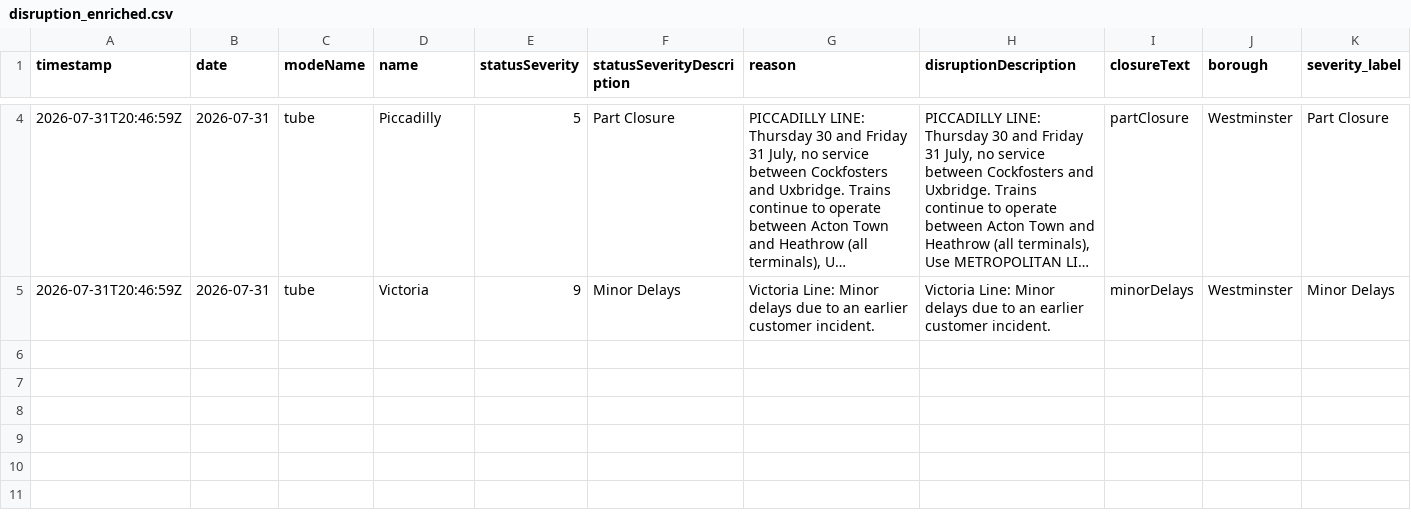
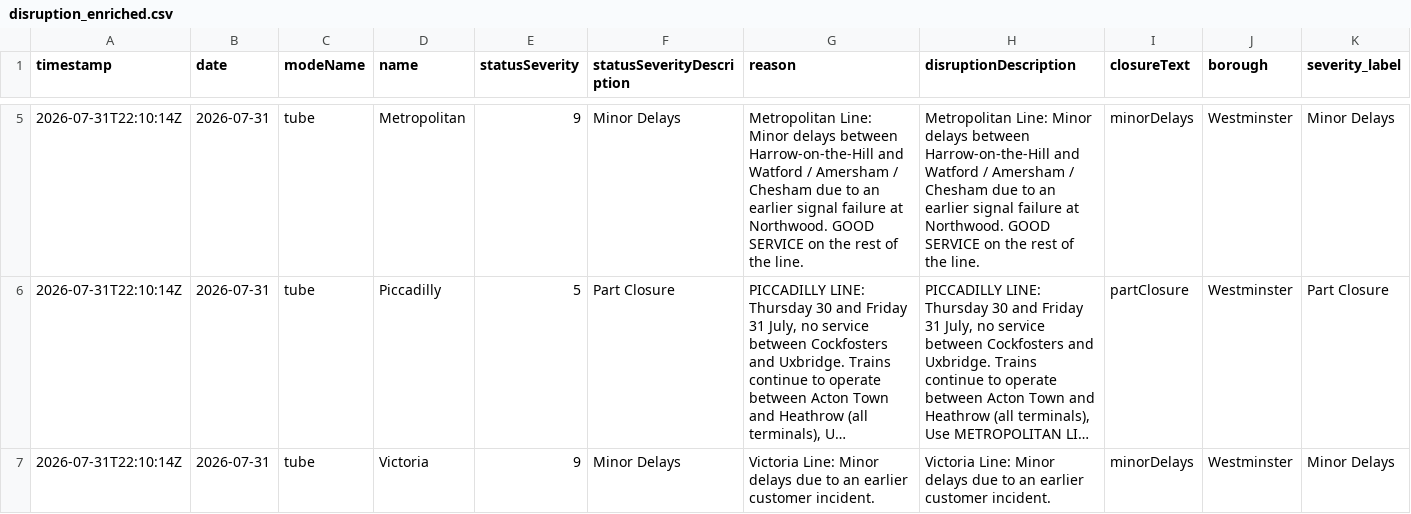
Before and after one commit to Aashleshaj/London_Transport_Reliability_and_Economic_Impact, a CSV file: data/disruption_enriched.csv, drawn as a sheet; only a part is shown, gaps mark what is left out; long unchanged cells end in …; addresses are those after the commit; rows hold the shown columns only; the diff covers the shown part only; the diff names each change by its address in the sheet, - before the commit and + after, or states it on an @@ line.

```diff
--- a/data/disruption_enriched.csv
+++ b/data/disruption_enriched.csv
+row 5: 2026-07-31T22:10:14Z | 2026-07-31 | tube | Metropolitan | 9 | Minor Delays | Metropolitan Line: Minor delays between Harrow-on-the-Hill and Watford / Amersham / Chesham due to an earlier signal failure at Northwood. GOOD SERVICE on the rest of the line. | Metropolitan Line: Minor delays between Harrow-on-the-Hill and Watford / Amersham / Chesham due to an earlier signal failure at Northwood. GOOD SERVICE on the rest of the line. | minorDelays | Westminster | Minor Delays
-A6:A7 (timestamp): 2026-07-31T20:46:59Z
+A6:A7 (timestamp): 2026-07-31T22:10:14Z
```
Also changed, not shown: 1 added row and 9 edited cells elsewhere in this file, data/all_lines_combined.csv, data/all_lines_history_enriched.csv, 8 other files.
